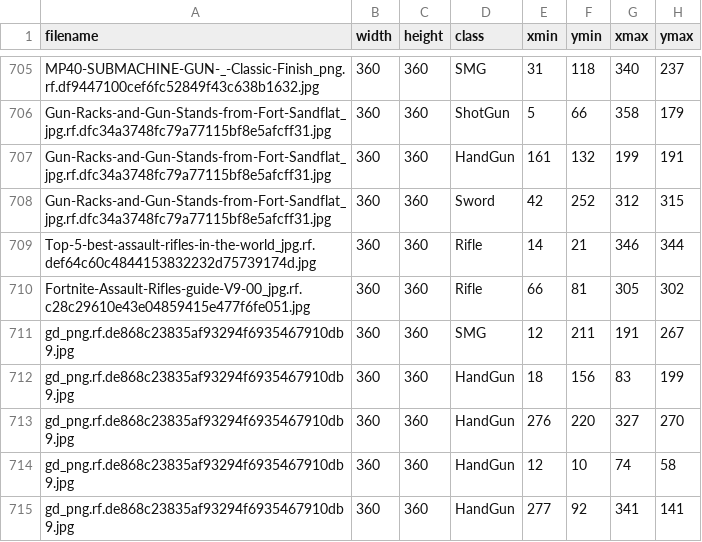
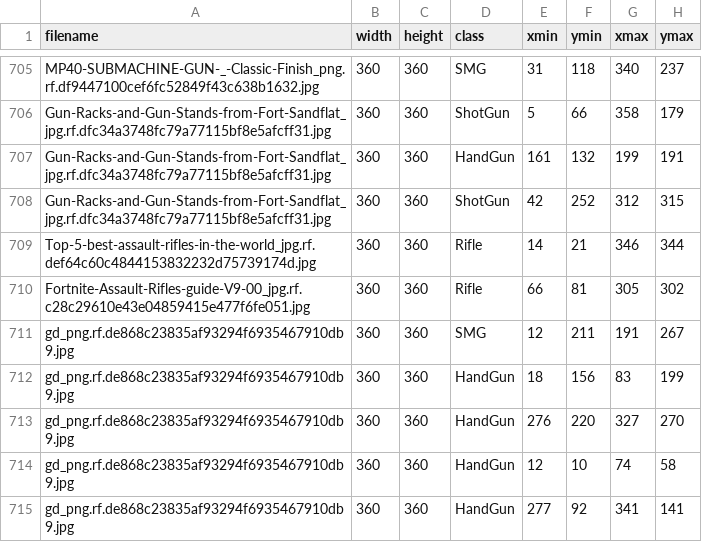
Before and after one commit to MD-DILDAR-MANDAL/wds_project, a CSV file: dataset/valid/_annotations.csv, drawn as a sheet; only a part is shown, gaps mark what is left out.

```diff
--- a/dataset/valid/_annotations.csv
+++ b/dataset/valid/_annotations.csv
@@ -707,3 +707,3 @@ Gun-Racks-and-Gun-Stands-from-Fort-Sandflat_jpg.rf.dfc34a3748fc79a77115bf8e5afcf
 Gun-Racks-and-Gun-Stands-from-Fort-Sandflat_jpg.rf.dfc34a3748fc79a77115bf8e5afcff31.jpg,360,360,HandGun,161,132,199,191
-Gun-Racks-and-Gun-Stands-from-Fort-Sandflat_jpg.rf.dfc34a3748fc79a77115bf8e5afcff31.jpg,360,360,Sword,42,252,312,315
+Gun-Racks-and-Gun-Stands-from-Fort-Sandflat_jpg.rf.dfc34a3748fc79a77115bf8e5afcff31.jpg,360,360,ShotGun,42,252,312,315
 Top-5-best-assault-rifles-in-the-world_jpg.rf.def64c60c4844153832232d75739174d.jpg,360,360,Rifle,14,21,346,344
```
Also changed, not shown: 7 other files.
